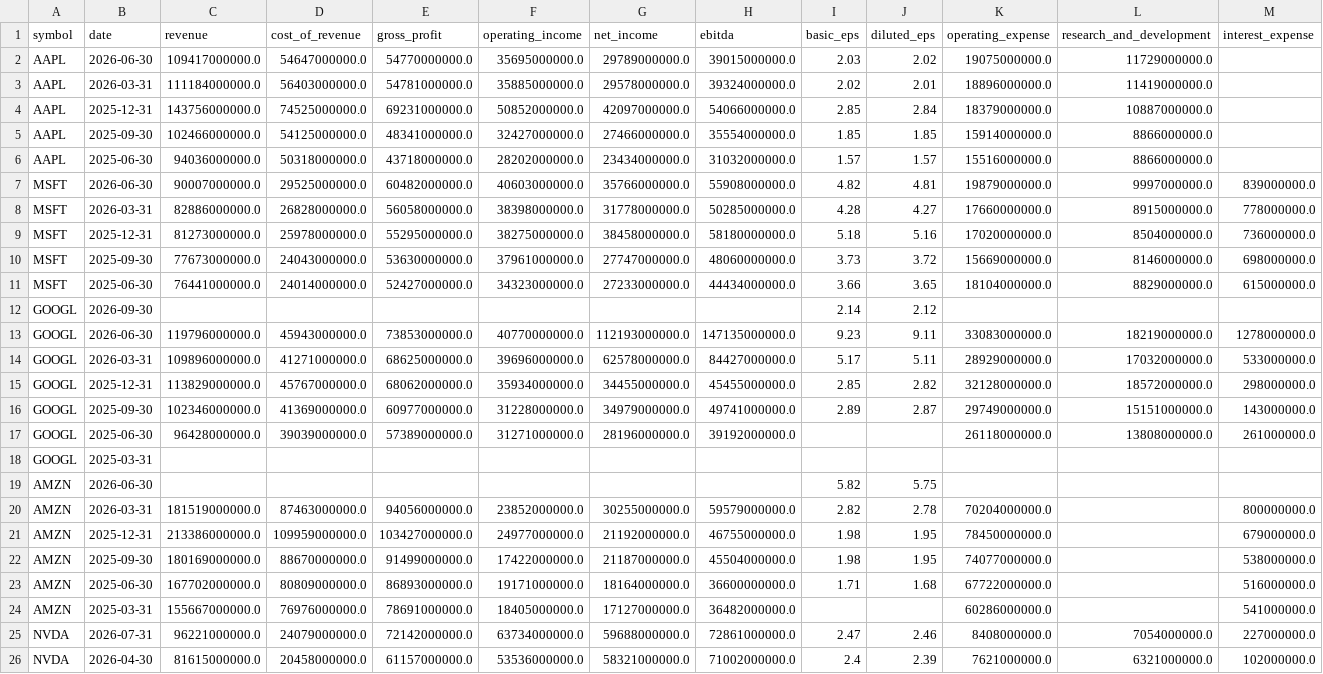
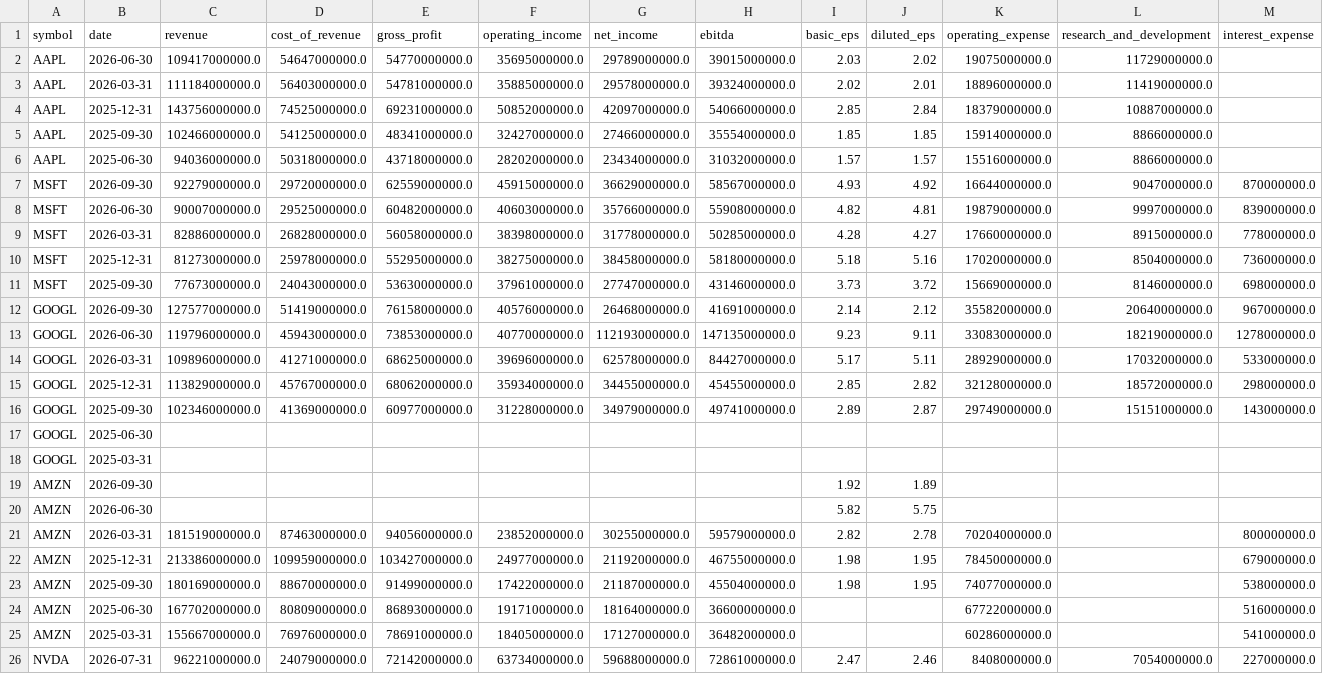
Before and after one commit to altonbot42/magnificent7-dashboard, a CSV file: data/csv/income_statement.csv, drawn as a sheet; only a part is shown; the shorter side is filled out with more unchanged rows; removed rows and columns are numbered as before the commit, all else as after; rows hold the shown columns only; the diff names each change by its address in the sheet, - before the commit and + after, or states it on an @@ line.

```diff
--- a/data/csv/income_statement.csv
+++ b/data/csv/income_statement.csv
+row 7: MSFT | 2026-09-30 | 92279000000.0 | 29720000000.0 | 62559000000.0 | 45915000000.0 | 36629000000.0 | 58567000000.0 | 4.93 | 4.92 | 16644000000.0 | 9047000000.0 | 870000000.0
-H11 (ebitda): 48060000000.0
+H11 (ebitda): 43146000000.0
-row 11: MSFT | 2025-06-30 | 76441000000.0 | 24014000000.0 | 52427000000.0 | 34323000000.0 | 27233000000.0 | 44434000000.0 | 3.66 | 3.65 | 18104000000.0 | 8829000000.0 | 615000000.0
-row 12: GOOGL | 2026-09-30 |  |  |  |  |  |  | 2.14 | 2.12
+row 12: GOOGL | 2026-09-30 | 127577000000.0 | 51419000000.0 | 76158000000.0 | 40576000000.0 | 26468000000.0 | 41691000000.0 | 2.14 | 2.12 | 35582000000.0 | 20640000000.0 | 967000000.0
-row 17: GOOGL | 2025-06-30 | 96428000000.0 | 39039000000.0 | 57389000000.0 | 31271000000.0 | 28196000000.0 | 39192000000.0 |  |  | 26118000000.0 | 13808000000.0 | 261000000.0
+row 17: GOOGL | 2025-06-30
+row 19: AMZN | 2026-09-30 |  |  |  |  |  |  | 1.92 | 1.89
-I24 (basic_eps): 1.71
+I24 (basic_eps): (empty)
-J24 (diluted_eps): 1.68
+J24 (diluted_eps): (empty)
```
Also changed, not shown: data/csv/balance_sheet.csv, data/csv/ratios.csv.
